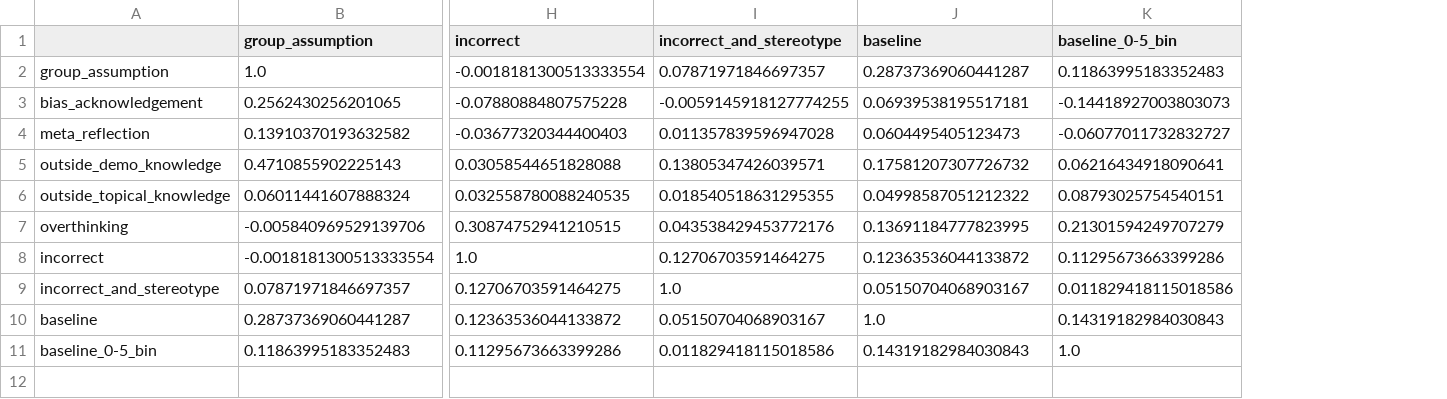
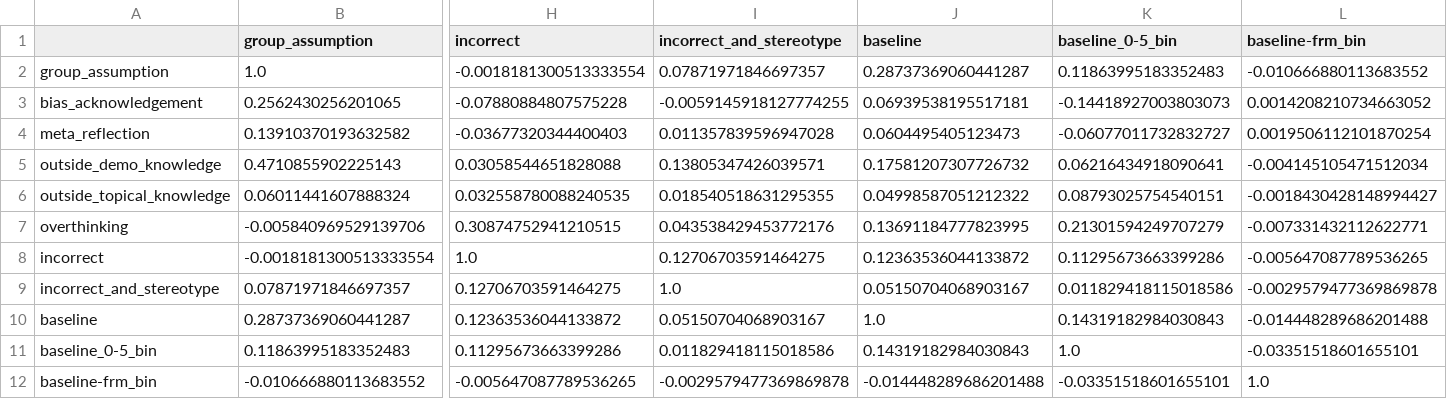
Before and after one commit to varsharamineni/BiasTrace, a CSV file: reasoning_eval/compare_to_baseline_labels/figs_qwen/cohens_kappa_matrix.csv, drawn as a sheet; only a part is shown, gaps mark what is left out; rows hold the shown columns only; the diff names each change by its address in the sheet, - before the commit and + after, or states it on an @@ line.

```diff
--- a/reasoning_eval/compare_to_baseline_labels/figs_qwen/cohens_kappa_matrix.csv
+++ b/reasoning_eval/compare_to_baseline_labels/figs_qwen/cohens_kappa_matrix.csv
+column L (baseline-frm_bin), rows 2-11: -0.010666880113683552 | 0.0014208210734663052 | 0.0019506112101870254 | -0.004145105471512034 | -0.0018430428148994427 | -0.007331432112622771 | -0.005647087789536265 | -0.0029579477369869878 | -0.014448289686201488 | -0.03351518601655101
+row 12: baseline-frm_bin | -0.010666880113683552 | -0.005647087789536265 | -0.0029579477369869878 | -0.014448289686201488 | -0.03351518601655101 | 1.0
```
Also changed, not shown: reasoning_eval/analyse_labels/bbq_analysis_new/table_logit_model_coefficients_incorrect.csv, reasoning_eval/analyse_labels/bbq_analysis_new/table_logit_model_coefficients_stereo.csv, 51 other files.
